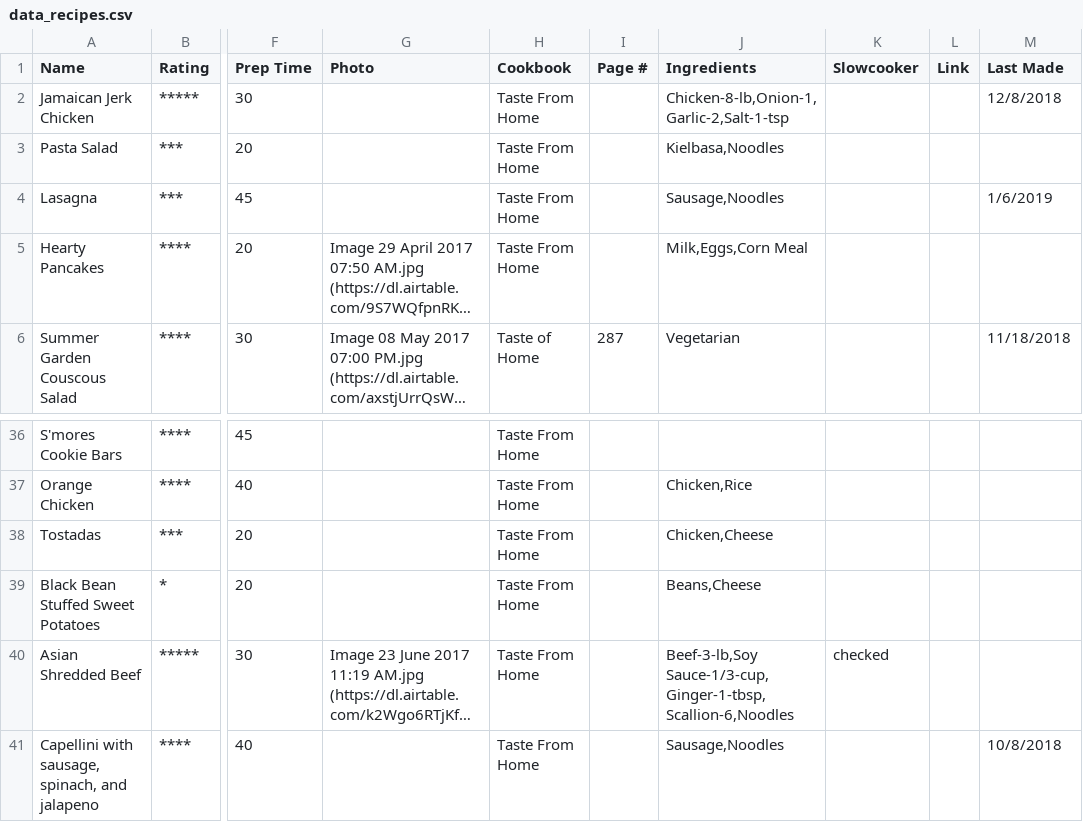
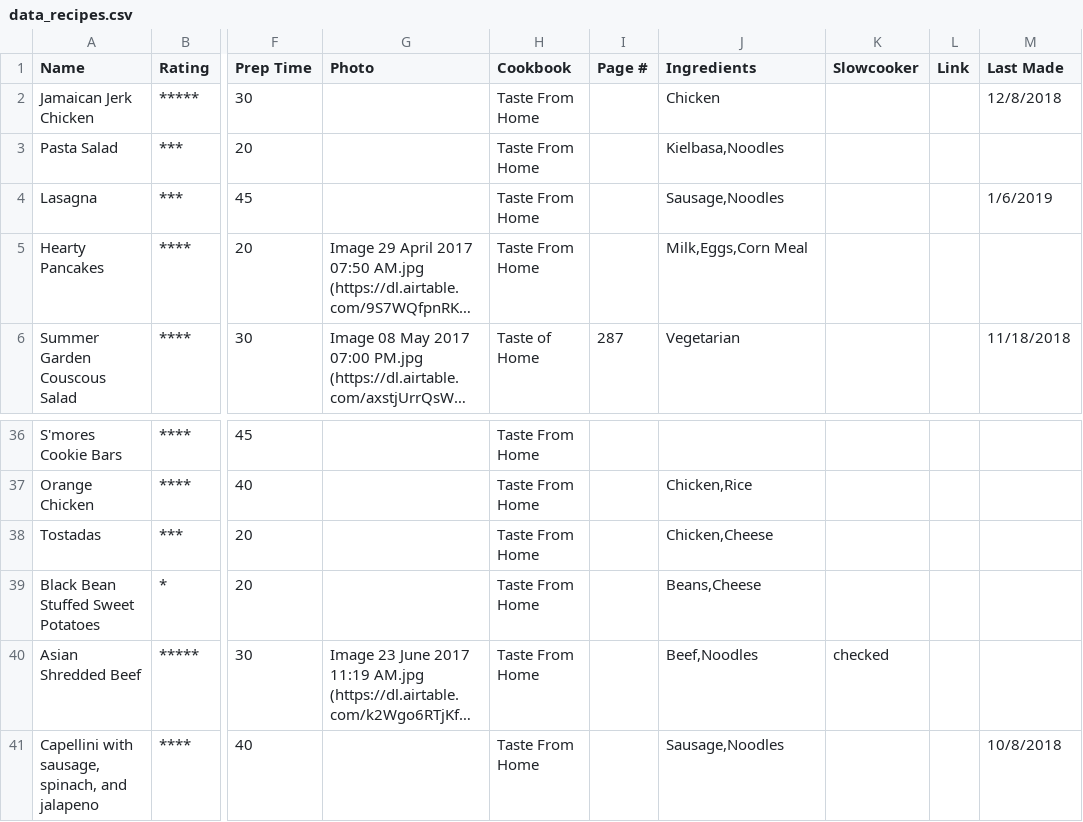
Before and after one commit to hydrogen602Trinity/CookBook, a CSV file: data_source/data_recipes.csv, drawn as a sheet; only a part is shown, gaps mark what is left out; long unchanged cells end in …; the diff names each change by its address in the sheet, - before the commit and + after, or states it on an @@ line.

```diff
--- a/data_source/data_recipes.csv
+++ b/data_source/data_recipes.csv
-J2 (Ingredients): Chicken-8-lb,Onion-1,Garlic-2,Salt-1-tsp
+J2 (Ingredients): Chicken
-J40 (Ingredients): Beef-3-lb,Soy Sauce-1/3-cup,Ginger-1-tbsp,Scallion-6,Noodles
+J40 (Ingredients): Beef,Noodles
```
Also changed, not shown: 1 other file.
